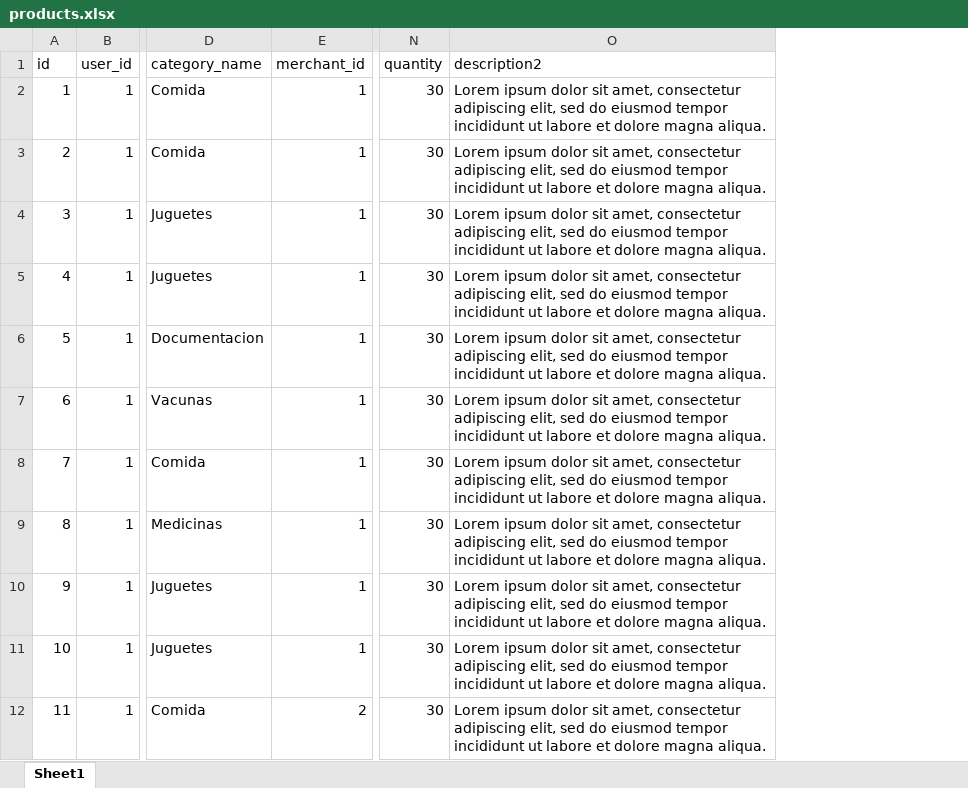
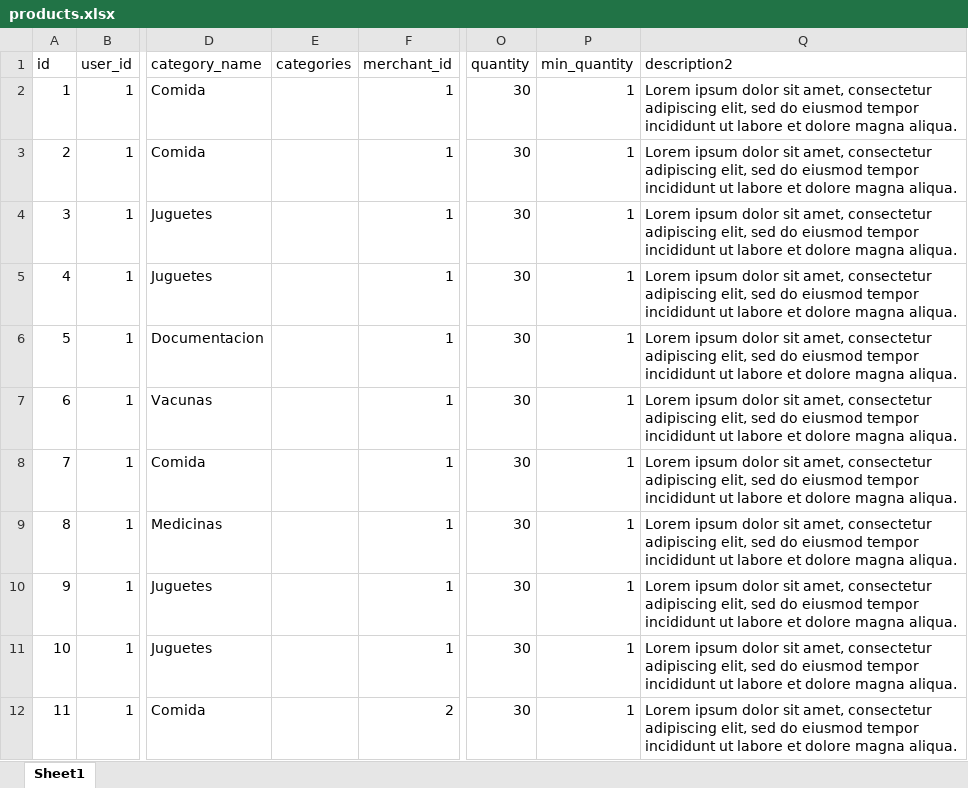
Before and after one commit to harredon01/besafe7, an Excel workbook: storage/imports/products.xlsx, sheet Sheet1, drawn as a sheet; only a part is shown, gaps mark what is left out; values as stored, in another font and other column widths than the file's, no borders; charts and pictures not drawn; the diff names each change by its address in the sheet, - before the commit and + after, or states it on an @@ line.

```diff
--- a/storage/imports/products.xlsx (sheet Sheet1)
+++ b/storage/imports/products.xlsx (sheet Sheet1)
+column E (categories), empty
+column P (min_quantity), rows 2-12: all 1
```
Also changed, not shown: formulas that keep their value, storage/imports/categories.xlsx, 14 other files.
